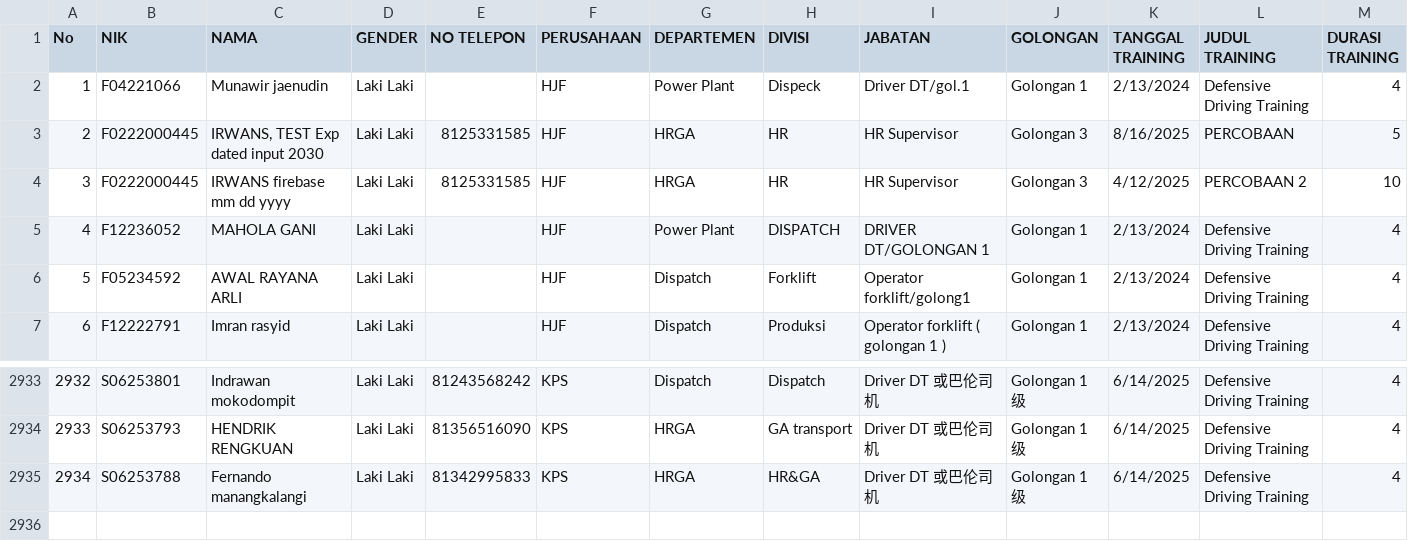
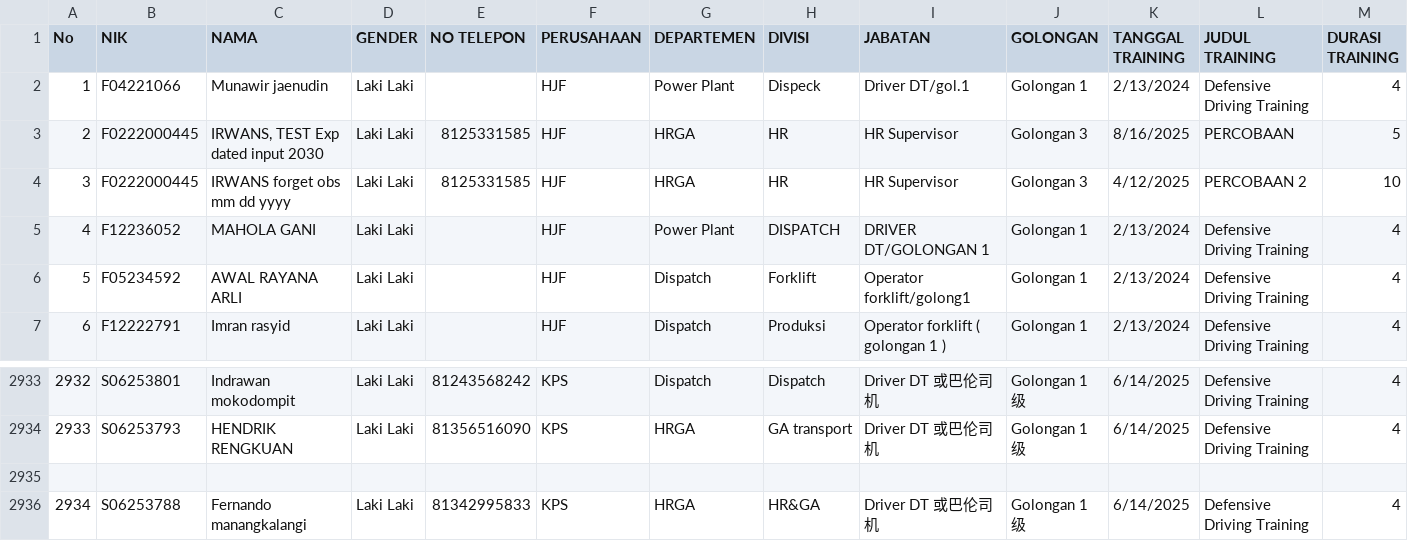
Before and after one commit to Milkywan/login-obs, a CSV file: Database/Database_Training.csv, drawn as a sheet; only a part is shown, gaps mark what is left out; rows hold the shown columns only; the diff names each change by its address in the sheet, - before the commit and + after, or states it on an @@ line.

Commit message:
Update Database_Training.csv

```diff
--- a/Database/Database_Training.csv
+++ b/Database/Database_Training.csv
-C4 (NAMA): IRWANS firebase mm dd yyyy
+C4 (NAMA): IRWANS forget obs mm dd yyyy
+row 2935: (empty)
```
